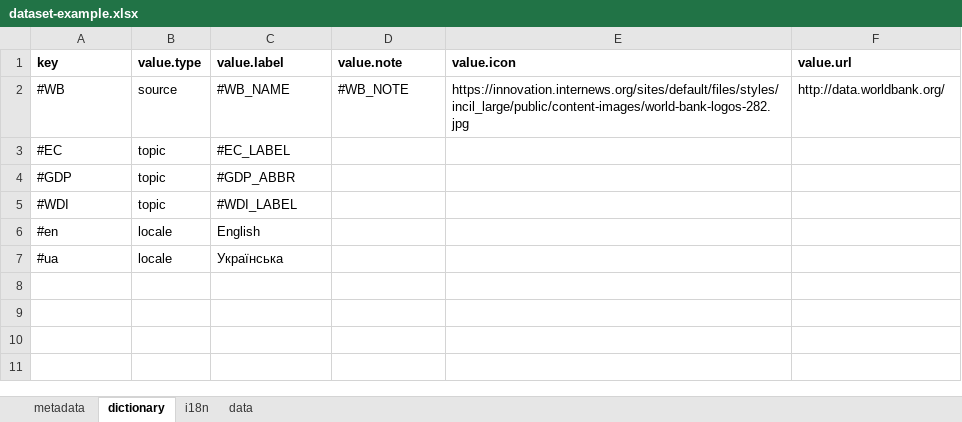
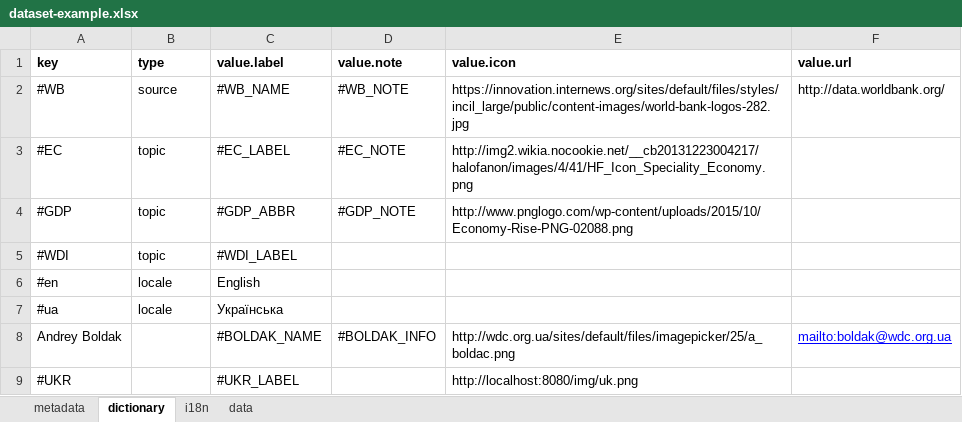
Before and after one commit to kpi-wdc/dj, an Excel workbook: wdc_libs/wdc-table-generator/dataset-example.xlsx, sheet dictionary, drawn as a sheet; values as stored, in another font and other column widths than the file's, no borders; removed rows and columns are numbered as before the commit, all else as after; the diff names each change by its address in the sheet, - before the commit and + after, or states it on an @@ line.

```diff
--- a/wdc_libs/wdc-table-generator/dataset-example.xlsx (sheet dictionary)
+++ b/wdc_libs/wdc-table-generator/dataset-example.xlsx (sheet dictionary)
-B1: value.type
+B1: type
-row 3: #EС | topic | #EC_LABEL
+row 3: #EC | topic | #EC_LABEL | #EC_NOTE | http://img2.wikia.nocookie.net/__cb20131223004217/halofanon/images/4/41/HF_Icon_Speciality_Economy.png
-D4 (value.note): (empty)
+D4 (value.note): #GDP_NOTE
-E4 (value.icon): (empty)
+E4 (value.icon): http://www.pnglogo.com/wp-content/uploads/2015/10/Economy-Rise-PNG-02088.png
+row 8: Andrey Boldak |  | #BOLDAK_NAME | #BOLDAK_INFO | http://wdc.org.ua/sites/default/files/imagepicker/25/a_boldac.png | mailto:boldak@wdc.org.ua
+row 9: #UKR |  | #UKR_LABEL |  | http://localhost:8080/img/uk.png
```
Also changed, not shown: sheet i18n, sheet metadata, sheet data, wdc_libs/data-examples/dataset-example.xlsx, 13 other files.
